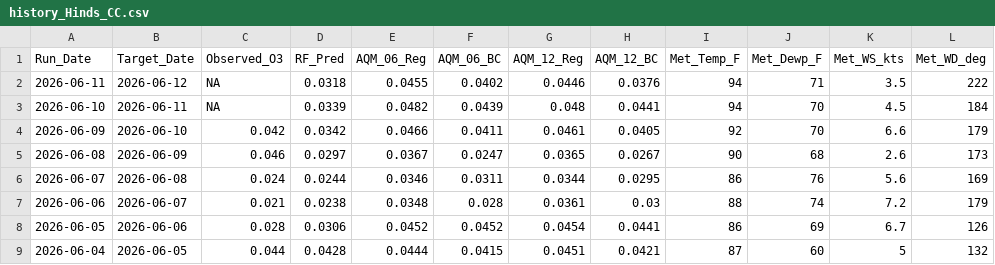
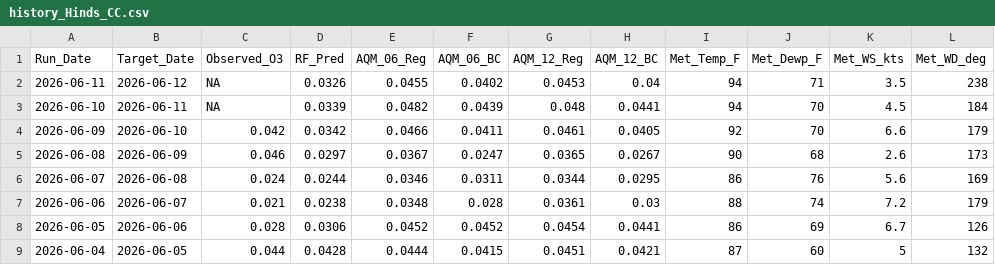
Before and after one commit to Cuevman81/ms-ozone-forecast, a CSV file: r-pipeline/history_Hinds_CC.csv, drawn as a sheet; only a part is shown.

```diff
--- a/r-pipeline/history_Hinds_CC.csv
+++ b/r-pipeline/history_Hinds_CC.csv
@@ -1,3 +1,3 @@
 Run_Date,Target_Date,Observed_O3,RF_Pred,AQM_06_Reg,AQM_06_BC,AQM_12_Reg,AQM_12_BC,Met_Temp_F,Met_Dewp_F,Met_WS_kts,Met_WD_deg
-2026-06-11,2026-06-12,NA,0.0318,0.0455,0.0402,0.0446,0.0376,94,71,3.5,222
+2026-06-11,2026-06-12,NA,0.0326,0.0455,0.0402,0.0453,0.04,94,71,3.5,238
 2026-06-10,2026-06-11,NA,0.0339,0.0482,0.0439,0.048,0.0441,94,70,4.5,184
```
Also changed, not shown: r-pipeline/history_Gulfport.csv, r-pipeline/history_Hernando.csv, 10 other files.
